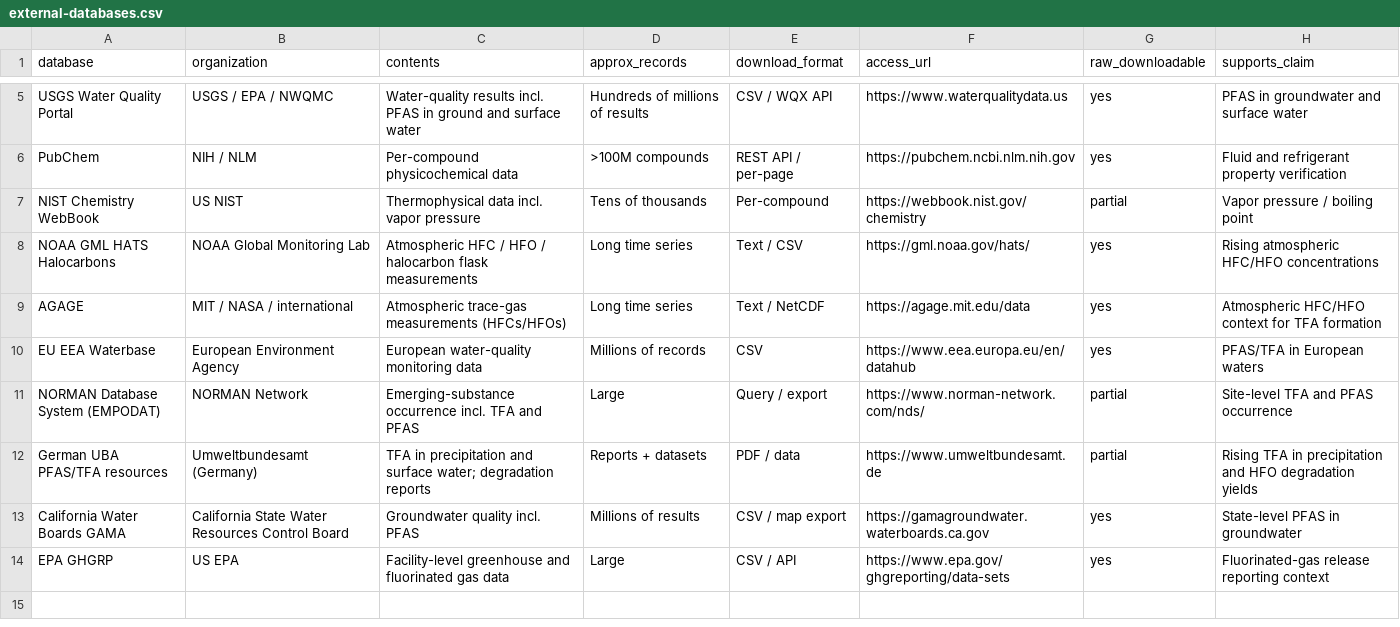
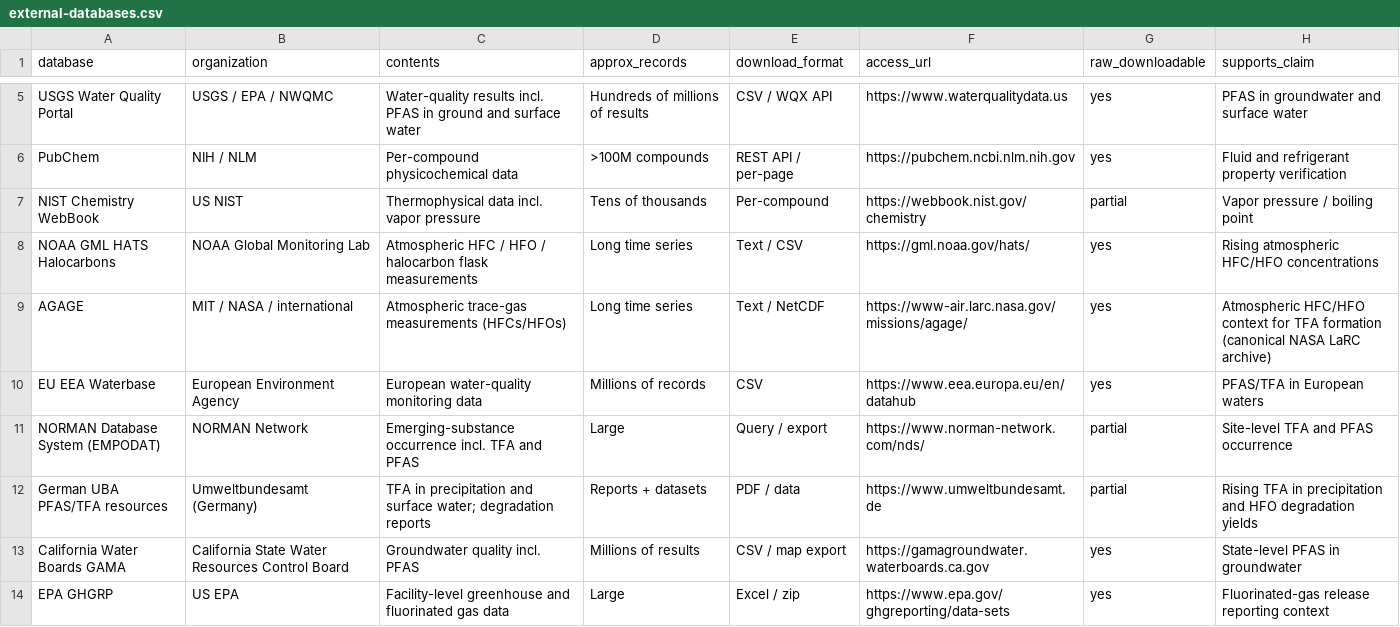
Before and after one commit to baguspermana7-cpu/bfrfranco.github.io, a CSV file: data/article-26/external-databases.csv, drawn as a sheet; only a part is shown, gaps mark what is left out.

```diff
--- a/data/article-26/external-databases.csv
+++ b/data/article-26/external-databases.csv
@@ -8,3 +8,3 @@ NIST Chemistry WebBook,US NIST,Thermophysical data incl. vapor pressure,Tens of
 NOAA GML HATS Halocarbons,NOAA Global Monitoring Lab,Atmospheric HFC / HFO / halocarbon flask measurements,Long time series,Text / CSV,https://gml.noaa.gov/hats/,yes,Rising atmospheric HFC/HFO concentrations
-AGAGE,MIT / NASA / international,Atmospheric trace-gas measurements (HFCs/HFOs),Long time series,Text / NetCDF,https://agage.mit.edu/data,yes,Atmospheric HFC/HFO context for TFA formation
+AGAGE,MIT / NASA / international,Atmospheric trace-gas measurements (HFCs/HFOs),Long time series,Text / NetCDF,https://www-air.larc.nasa.gov/missions/agage/,yes,Atmospheric HFC/HFO context for TFA formation (canonical NASA LaRC archive)
 EU EEA Waterbase,European Environment Agency,European water-quality monitoring data,Millions of records,CSV,https://www.eea.europa.eu/en/datahub,yes,PFAS/TFA in European waters
@@ -13,2 +13,2 @@ German UBA PFAS/TFA resources,Umweltbundesamt (Germany),TFA in precipitation and
 California Water Boards GAMA,California State Water Resources Control Board,Groundwater quality incl. PFAS,Millions of results,CSV / map export,https://gamagroundwater.waterboards.ca.gov,yes,State-level PFAS in groundwater
-EPA GHGRP,US EPA,Facility-level greenhouse and fluorinated gas data,Large,CSV / API,https://www.epa.gov/ghgreporting/data-sets,yes,Fluorinated-gas release reporting context
+EPA GHGRP,US EPA,Facility-level greenhouse and fluorinated gas data,Large,Excel / zip,https://www.epa.gov/ghgreporting/data-sets,yes,Fluorinated-gas release reporting context
```
Also changed, not shown: data/article-26/fluid-properties.csv, data/article-26/regulatory-thresholds.csv, 9 other files.
